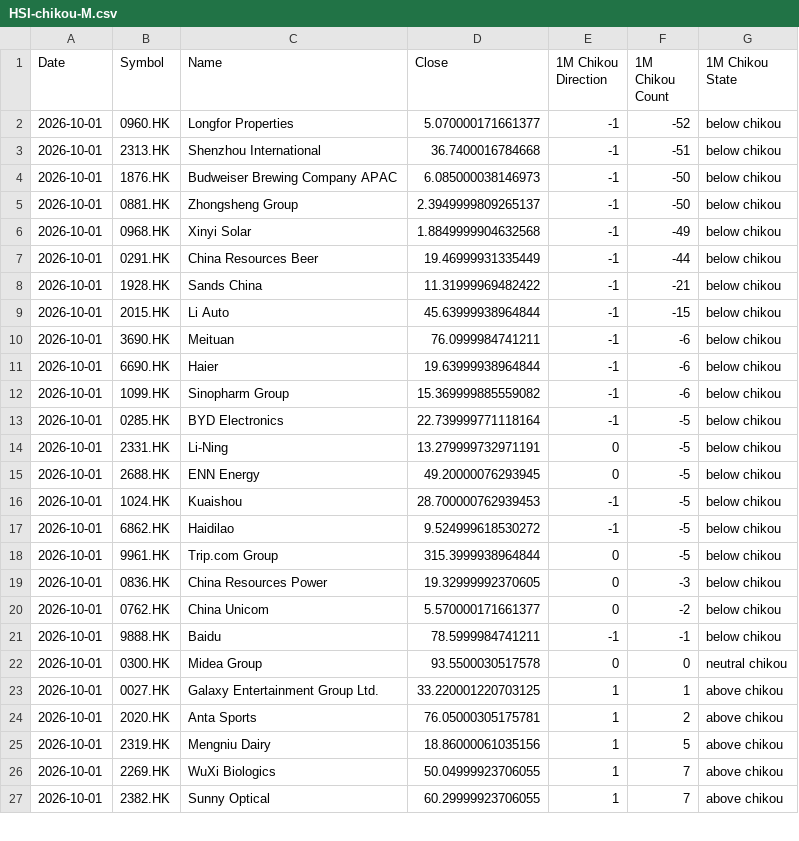
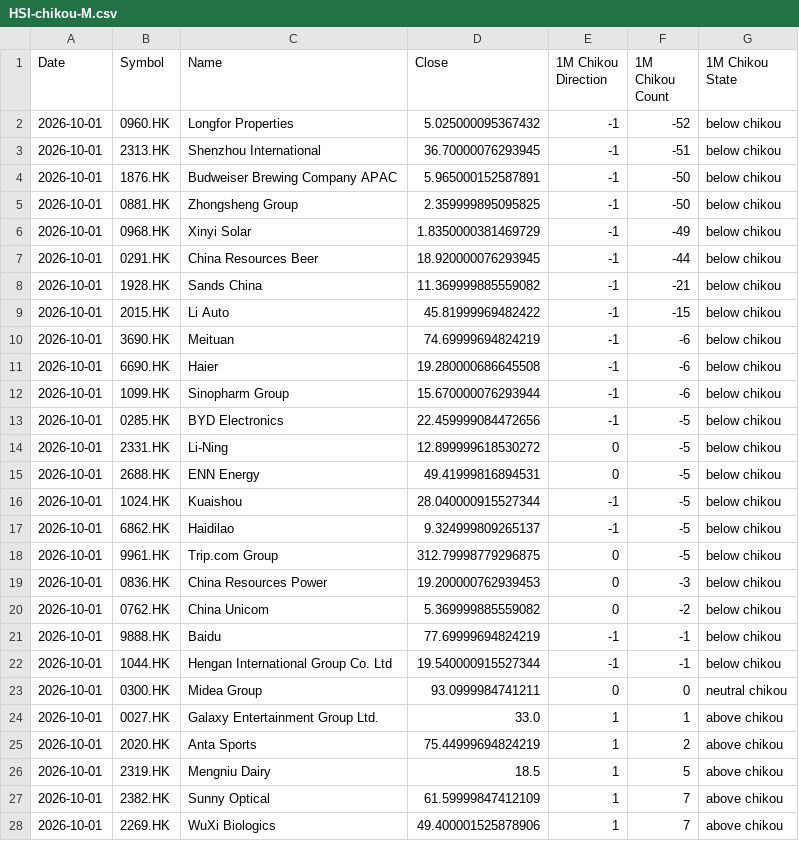
Before and after one commit to harryguiacorn/Ichimoku-Cloud-Signal-Python, a CSV file: output/chikou/HSI-chikou-M.csv, drawn as a sheet; only a part is shown; the diff covers the shown part only.

```diff
--- a/output/chikou/HSI-chikou-M.csv
+++ b/output/chikou/HSI-chikou-M.csv
@@ -1,27 +1,28 @@
 Date,Symbol,Name,Close,1M Chikou Direction,1M Chikou Count,1M Chikou State
-2026-10-01,0960.HK,Longfor Properties,5.070000171661377,-1,-52,below chikou
-2026-10-01,2313.HK,Shenzhou International,36.7400016784668,-1,-51,below chikou
-2026-10-01,1876.HK,Budweiser Brewing Company APAC,6.085000038146973,-1,-50,below chikou
-2026-10-01,0881.HK,Zhongsheng Group,2.3949999809265137,-1,-50,below chikou
-2026-10-01,0968.HK,Xinyi Solar,1.8849999904632568,-1,-49,below chikou
-2026-10-01,0291.HK,China Resources Beer,19.46999931335449,-1,-44,below chikou
-2026-10-01,1928.HK,Sands China,11.31999969482422,-1,-21,below chikou
-2026-10-01,2015.HK,Li Auto,45.63999938964844,-1,-15,below chikou
-2026-10-01,3690.HK,Meituan,76.0999984741211,-1,-6,below chikou
-2026-10-01,6690.HK,Haier,19.63999938964844,-1,-6,below chikou
-2026-10-01,1099.HK,Sinopharm Group,15.369999885559082,-1,-6,below chikou
-2026-10-01,0285.HK,BYD Electronics,22.739999771118164,-1,-5,below chikou
-2026-10-01,2331.HK,Li-Ning,13.279999732971191,0,-5,below chikou
-2026-10-01,2688.HK,ENN Energy,49.20000076293945,0,-5,below chikou
-2026-10-01,1024.HK,Kuaishou,28.700000762939453,-1,-5,below chikou
-2026-10-01,6862.HK,Haidilao,9.524999618530272,-1,-5,below chikou
-2026-10-01,9961.HK,Trip.com Group,315.3999938964844,0,-5,below chikou
-2026-10-01,0836.HK,China Resources Power,19.32999992370605,0,-3,below chikou
-2026-10-01,0762.HK,China Unicom,5.570000171661377,0,-2,below chikou
-2026-10-01,9888.HK,Baidu,78.5999984741211,-1,-1,below chikou
-2026-10-01,0300.HK,Midea Group,93.5500030517578,0,0,neutral chikou
-2026-10-01,0027.HK,Galaxy Entertainment Group Ltd.,33.220001220703125,1,1,above chikou
-2026-10-01,2020.HK,Anta Sports,76.05000305175781,1,2,above chikou
-2026-10-01,2319.HK,Mengniu Dairy,18.86000061035156,1,5,above chikou
-2026-10-01,2269.HK,WuXi Biologics,50.04999923706055,1,7,above chikou
-2026-10-01,2382.HK,Sunny Optical,60.29999923706055,1,7,above chikou
+2026-10-01,0960.HK,Longfor Properties,5.025000095367432,-1,-52,below chikou
+2026-10-01,2313.HK,Shenzhou International,36.70000076293945,-1,-51,below chikou
+2026-10-01,1876.HK,Budweiser Brewing Company APAC,5.965000152587891,-1,-50,below chikou
+2026-10-01,0881.HK,Zhongsheng Group,2.359999895095825,-1,-50,below chikou
+2026-10-01,0968.HK,Xinyi Solar,1.8350000381469729,-1,-49,below chikou
+2026-10-01,0291.HK,China Resources Beer,18.920000076293945,-1,-44,below chikou
+2026-10-01,1928.HK,Sands China,11.369999885559082,-1,-21,below chikou
+2026-10-01,2015.HK,Li Auto,45.81999969482422,-1,-15,below chikou
+2026-10-01,3690.HK,Meituan,74.69999694824219,-1,-6,below chikou
+2026-10-01,6690.HK,Haier,19.280000686645508,-1,-6,below chikou
+2026-10-01,1099.HK,Sinopharm Group,15.670000076293944,-1,-6,below chikou
+2026-10-01,0285.HK,BYD Electronics,22.459999084472656,-1,-5,below chikou
+2026-10-01,2331.HK,Li-Ning,12.899999618530272,0,-5,below chikou
+2026-10-01,2688.HK,ENN Energy,49.41999816894531,0,-5,below chikou
+2026-10-01,1024.HK,Kuaishou,28.040000915527344,-1,-5,below chikou
+2026-10-01,6862.HK,Haidilao,9.324999809265137,-1,-5,below chikou
+2026-10-01,9961.HK,Trip.com Group,312.79998779296875,0,-5,below chikou
+2026-10-01,0836.HK,China Resources Power,19.200000762939453,0,-3,below chikou
+2026-10-01,0762.HK,China Unicom,5.369999885559082,0,-2,below chikou
+2026-10-01,9888.HK,Baidu,77.69999694824219,-1,-1,below chikou
+2026-10-01,1044.HK,Hengan International Group Co. Ltd,19.540000915527344,-1,-1,below chikou
+2026-10-01,0300.HK,Midea Group,93.0999984741211,0,0,neutral chikou
+2026-10-01,0027.HK,Galaxy Entertainment Group Ltd.,33.0,1,1,above chikou
+2026-10-01,2020.HK,Anta Sports,75.44999694824219,1,2,above chikou
+2026-10-01,2319.HK,Mengniu Dairy,18.5,1,5,above chikou
+2026-10-01,2382.HK,Sunny Optical,61.59999847412109,1,7,above chikou
+2026-10-01,2269.HK,WuXi Biologics,49.400001525878906,1,7,above chikou
```
Also changed, not shown: 1 added row, 2 removed rows and 55 edited cells elsewhere in this file, output/chikou/HSI-chikou-1H.csv, output/chikou/HSI-chikou-D.csv, 16 other files.
